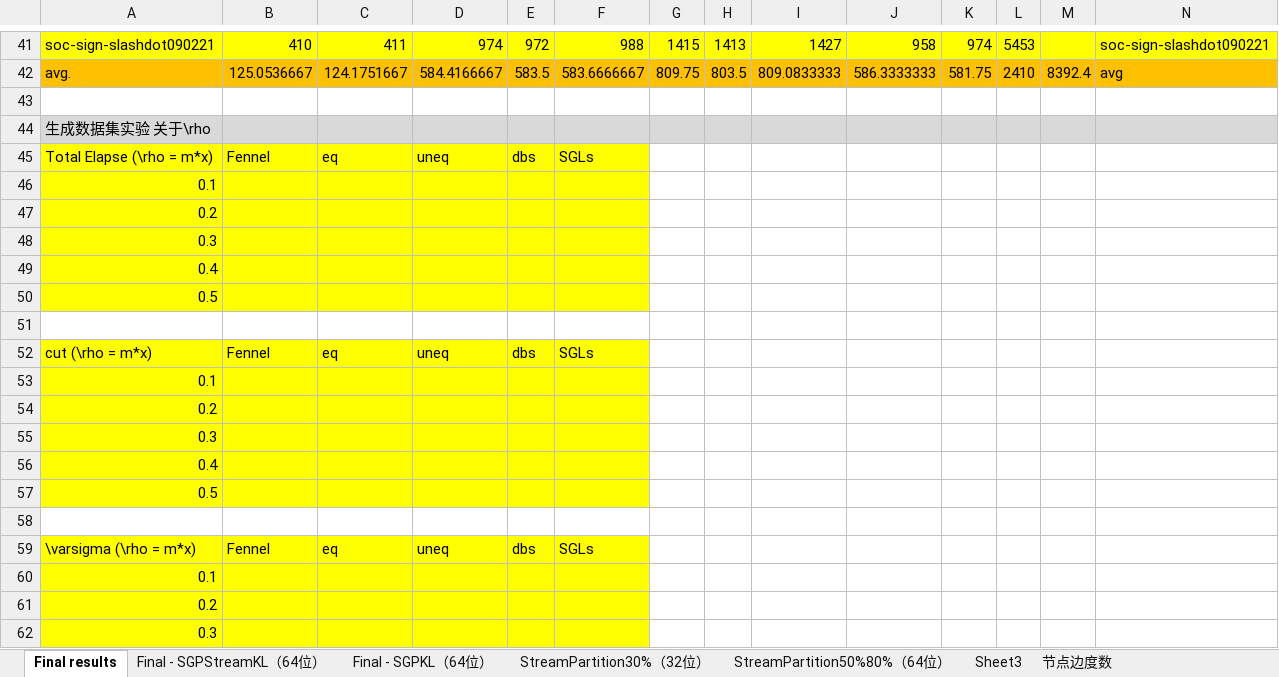
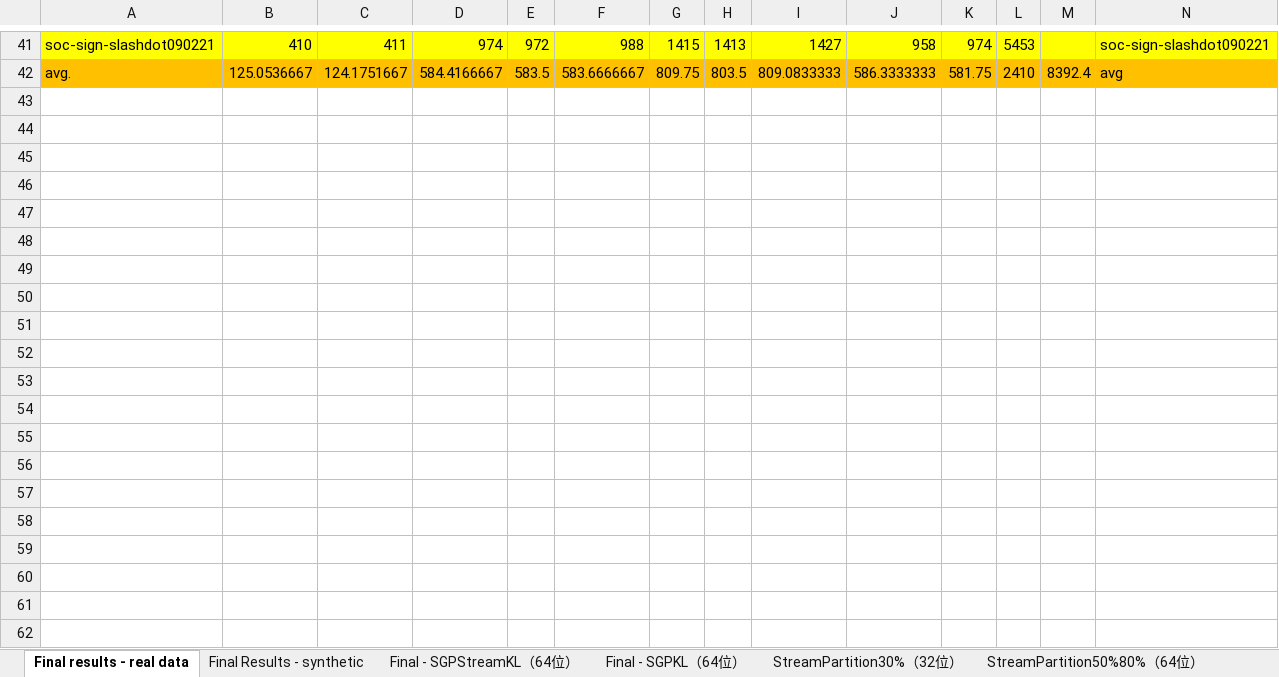
Before and after one commit to cnsuhao/SGP, an Excel workbook: paper/experiments.xlsx, sheet Final results - real data, drawn as a sheet; only a part is shown, gaps mark what is left out; values as stored, in another font and other column widths than the file's, no borders; rows hold the shown columns only; the diff covers the shown part only; the diff names each change by its address in the sheet, - before the commit and + after, or states it on an @@ line.

```diff
--- a/paper/experiments.xlsx (sheet Final results - real data)
+++ b/paper/experiments.xlsx (sheet Final results - real data)
-sheet tab: Final results
+sheet tab: Final results - real data
+sheet tab: Final Results - synthetic
-row 43: (empty)
-row 44: 生成数据集实验 关于\rho
-row 45: Total Elapse (\rho = m*x) | Fennel | eq | uneq | dbs | SGLs
-row 46: 0.1
-row 47: 0.2
-row 48: 0.3
-row 49: 0.4
-row 50: 0.5
-row 51: (empty)
-row 52: cut (\rho = m*x) | Fennel | eq | uneq | dbs | SGLs
-row 53: 0.1
-row 54: 0.2
-row 55: 0.3
-row 56: 0.4
-row 57: 0.5
-row 58: (empty)
-row 59: \varsigma (\rho = m*x) | Fennel | eq | uneq | dbs | SGLs
-row 60: 0.1
-row 61: 0.2
-row 62: 0.3
```
Also changed, not shown: 61 removed rows elsewhere in this sheet, 6 other files.
